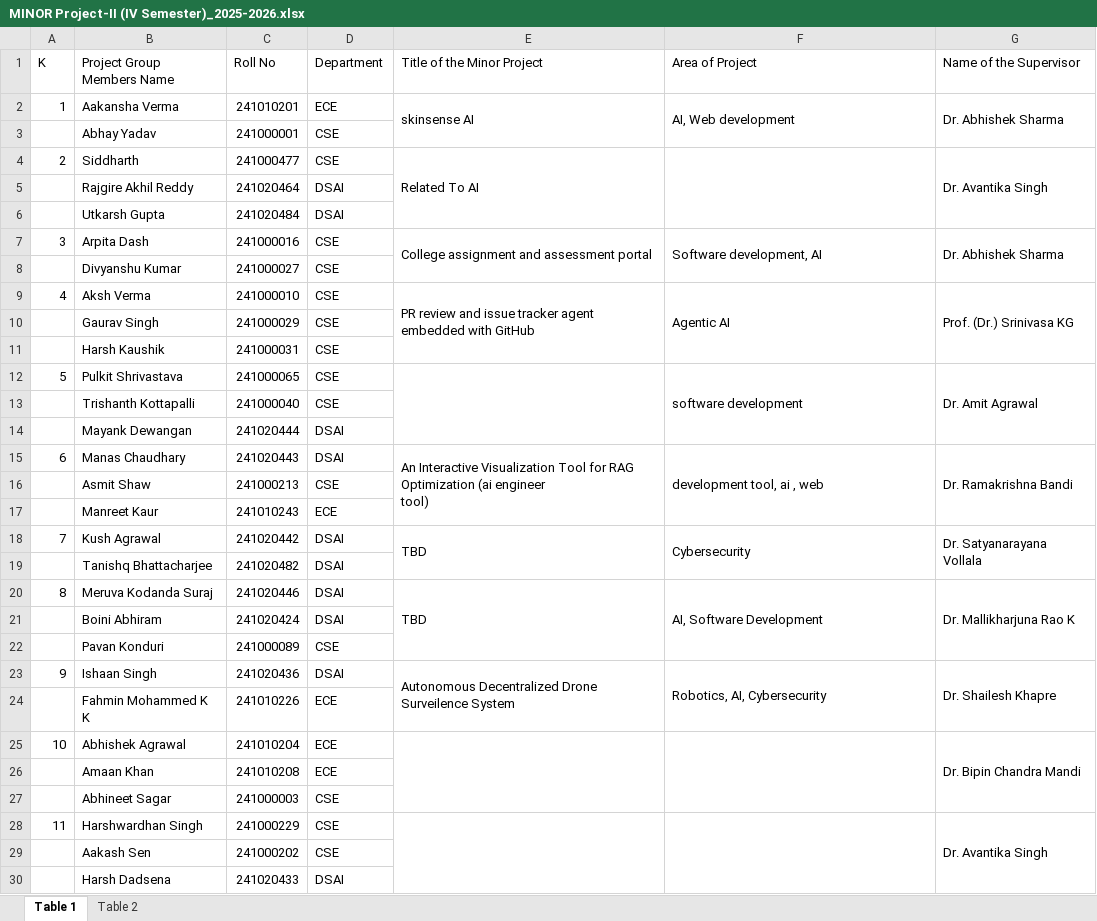
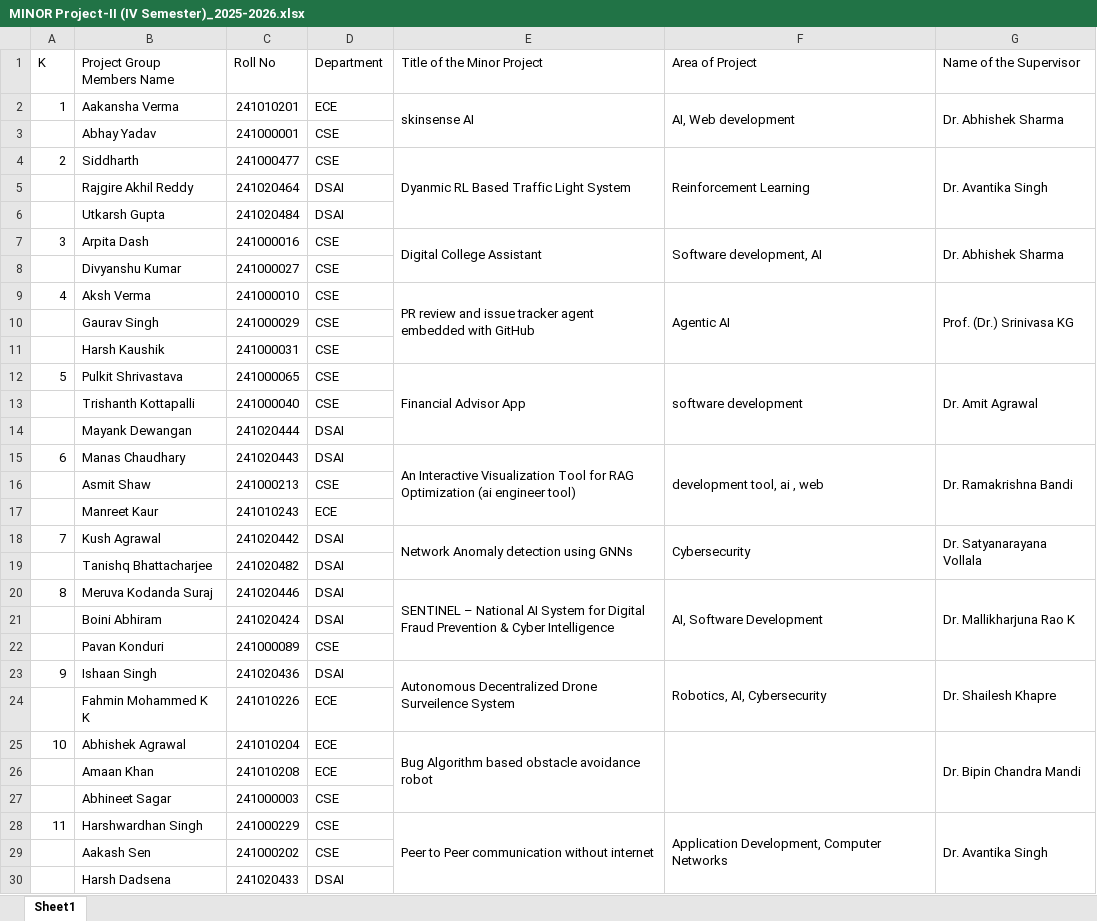
Before and after one commit to ItsMat78/Minor_management, an Excel workbook: MINOR Project-II (IV Semester)_2025-2026.xlsx, sheet Sheet1, drawn as a sheet; only a part is shown; values as stored, in another font and other column widths than the file's, no cell formats; charts and pictures not drawn; ↵ is a line break in a cell; the diff covers the shown part only; the diff names each change by its address in the sheet, - before the commit and + after, or states it on an @@ line.

```diff
--- a/MINOR Project-II (IV Semester)_2025-2026.xlsx (sheet Sheet1)
+++ b/MINOR Project-II (IV Semester)_2025-2026.xlsx (sheet Sheet1)
-sheet tab: Table 1
+sheet tab: Sheet1
-sheet tab: Table 2
-E4 (Title of the Minor Project): Related To AI
+E4 (Title of the Minor Project): Dyanmic RL Based Traffic Light System
-F4 (Area of Project): (empty)
+F4 (Area of Project): Reinforcement Learning
-E7 (Title of the Minor Project): College assignment and assessment portal
+E7 (Title of the Minor Project): Digital College Assistant
-E12 (Title of the Minor Project): (empty)
+E12 (Title of the Minor Project): Financial Advisor App
-E15 (Title of the Minor Project): …engineer ↵ tool)
+E15 (Title of the Minor Project): …engineer tool)
-E18 (Title of the Minor Project): TBD
+E18 (Title of the Minor Project): Network Anomaly detection using GNNs
-E20 (Title of the Minor Project): TBD
+E20 (Title of the Minor Project): SENTINEL – National AI System for Digital Fraud Prevention & Cyber Intelligence
-E25 (Title of the Minor Project): (empty)
+E25 (Title of the Minor Project): Bug Algorithm based obstacle avoidance robot
-E28 (Title of the Minor Project): (empty)
+E28 (Title of the Minor Project): Peer to Peer communication without internet
-F28 (Area of Project): (empty)
+F28 (Area of Project): Application Development, Computer Networks
```
Also changed, not shown: 1 added row, 106 edited cells and merged cells elsewhere in this sheet, cell formats, charts or pictures, UG Research Work-I (VI Semester)_2025-2026.xlsx, 23 other files.
